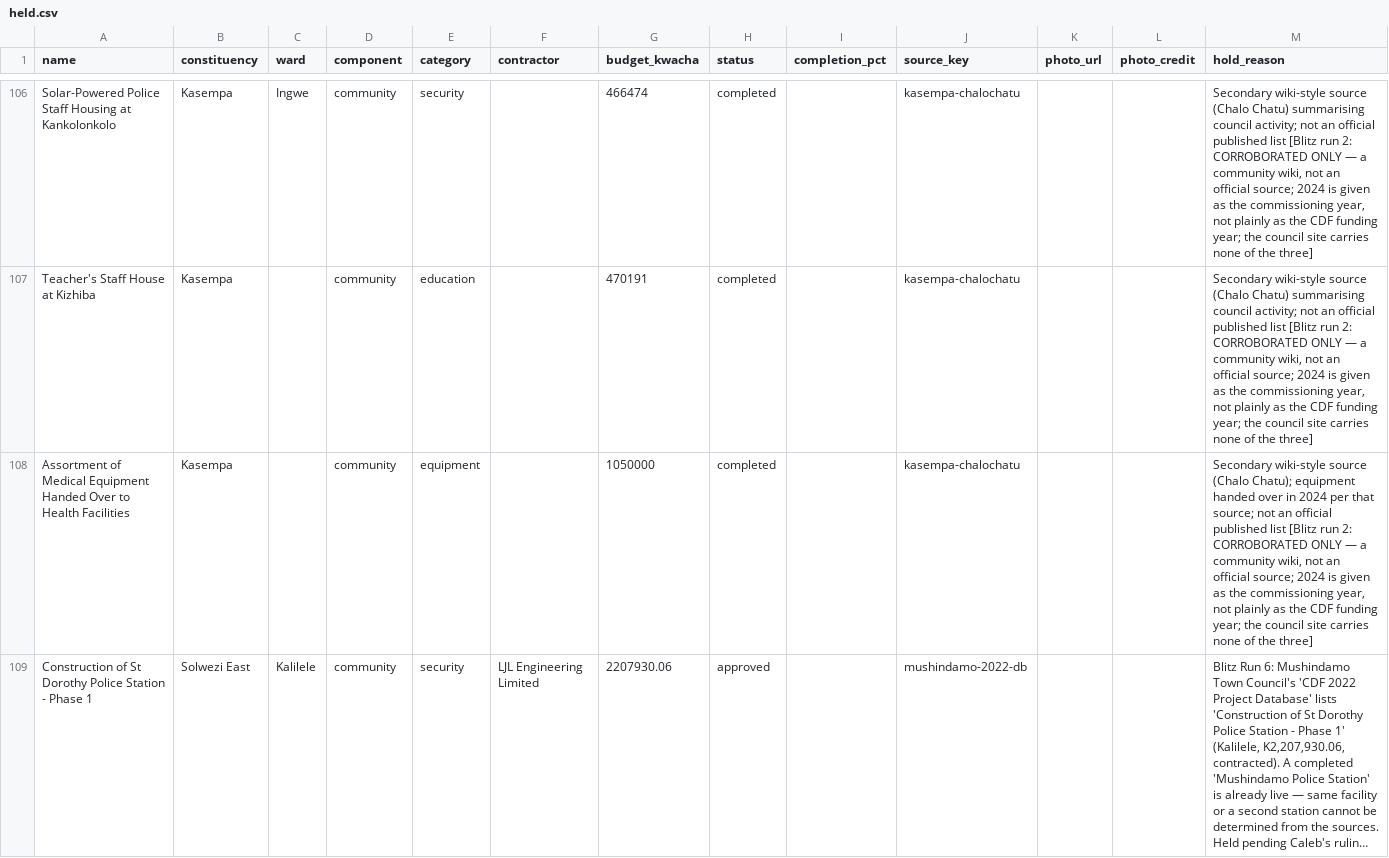
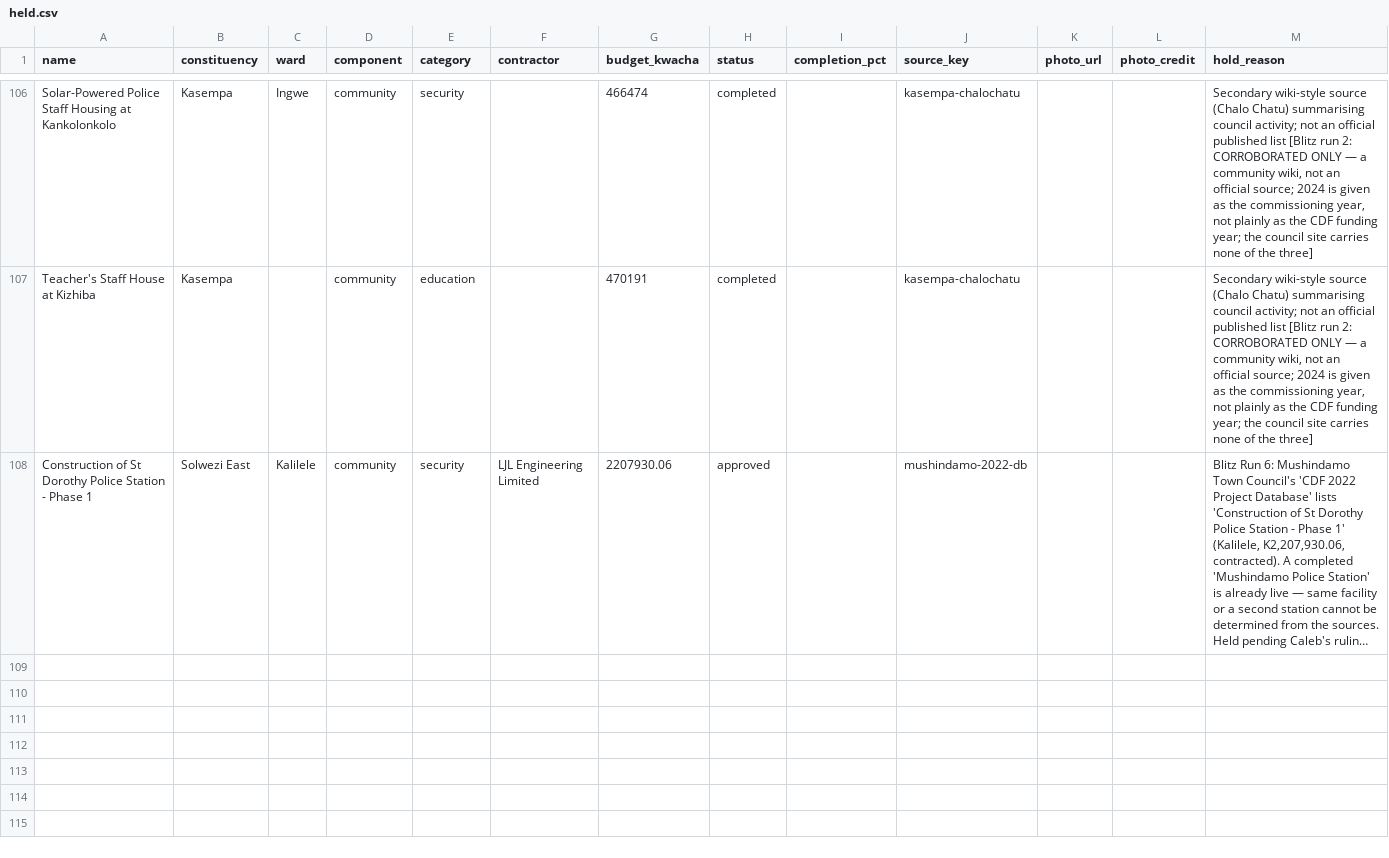
Before and after one commit to munemoii/zambia-cdf-tracker, a CSV file: model/expansion/north-western/held.csv, drawn as a sheet; only a part is shown, gaps mark what is left out; long unchanged cells end in …; the diff names each change by its address in the sheet, - before the commit and + after, or states it on an @@ line.

Commit message:
Daily Blitz 2026-11-13: Kasempa medical equipment completion upgrade DB 2661 approved -> completed (Kasempa TC handover article, source 679, K1,050,000 handed over under CDF; held copy closed as proved duplicate, north-western held 4 Kasempa rows -> 3); DEMOTE DB 164 Mulalika maternity annex (Chongwe) to held - its cited council article attributes construction to World Vision Zambia/Australia with no CDF funding stated (lusaka held +1; Proof of Delivery 26 -> 25); totals 4,070 -> 4,069 projects, approved 2,634 -> 2,633, completed 1,068 unchanged (one gained, one demoted), held 810 unchanged in net (one closed, one demoted in)

```diff
--- a/model/expansion/north-western/held.csv
+++ b/model/expansion/north-western/held.csv
-row 108: Assortment of Medical Equipment Handed Over to Health Facilities | Kasempa |  | community | equipment |  | 1050000 | completed |  | kasempa-chalochatu |  |  | Secondary wiki-style source (Chalo Chatu); equipment handed over in 2024 per that source; not an official published list [Blitz run 2: CORROBORATED ONLY — a community wiki, not an official source; 2024 is given as the commissioning year, not plainly as the CDF funding year; the council site carries none of the three]
```
Also changed, not shown: model/expansion/lusaka/held.csv, 14 other files.
